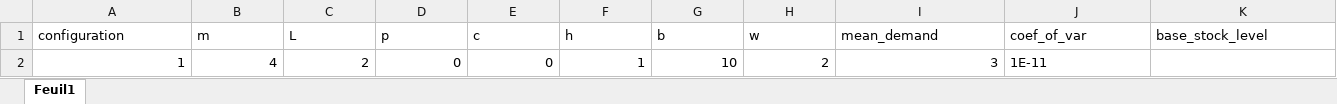
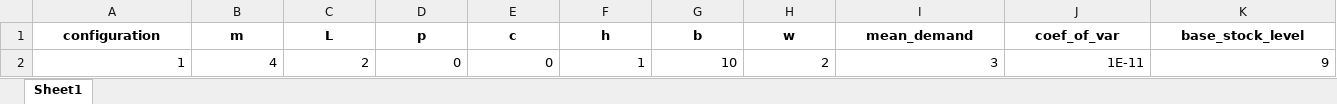
Before and after one commit to eleonorabrambatti/rewardshaping, an Excel workbook: configurations_ppo.xlsx, sheet Sheet1, drawn as a sheet; values as stored, in another font and other column widths than the file's, no borders; the diff names each change by its address in the sheet, - before the commit and + after, or states it on an @@ line.

```diff
--- a/configurations_ppo.xlsx (sheet Sheet1)
+++ b/configurations_ppo.xlsx (sheet Sheet1)
-sheet tab: Feuil1
+sheet tab: Sheet1
@@ A1:K1 bold: off → on, alignment: left → center @@
-J2 alignment: left
+J2 alignment: right
-K2 (base_stock_level): (empty)
+K2 (base_stock_level): 9
```
Also changed, not shown: 4 other files.
